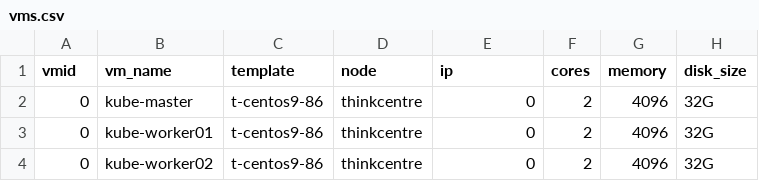
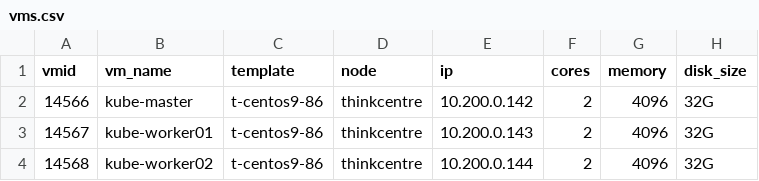
Before and after one commit to regiapriandi012/iac-provisioning, a CSV file: terraform/vms.csv, drawn as a sheet.

```diff
--- a/terraform/vms.csv
+++ b/terraform/vms.csv
@@ -1,4 +1,4 @@
 vmid,vm_name,template,node,ip,cores,memory,disk_size
-0,kube-master,t-centos9-86,thinkcentre,0,2,4096,32G
-0,kube-worker01,t-centos9-86,thinkcentre,0,2,4096,32G
-0,kube-worker02,t-centos9-86,thinkcentre,0,2,4096,32G
+14566,kube-master,t-centos9-86,thinkcentre,10.200.0.142,2,4096,32G
+14567,kube-worker01,t-centos9-86,thinkcentre,10.200.0.143,2,4096,32G
+14568,kube-worker02,t-centos9-86,thinkcentre,10.200.0.144,2,4096,32G
```
Also changed, not shown: 5 other files.
